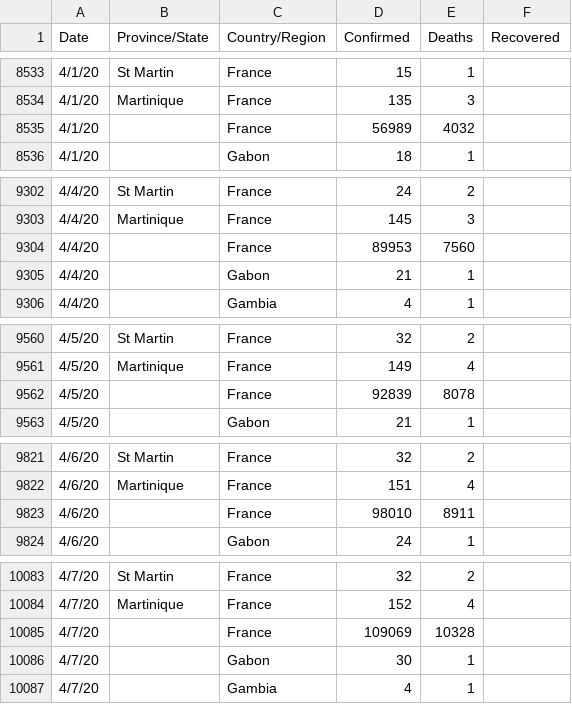
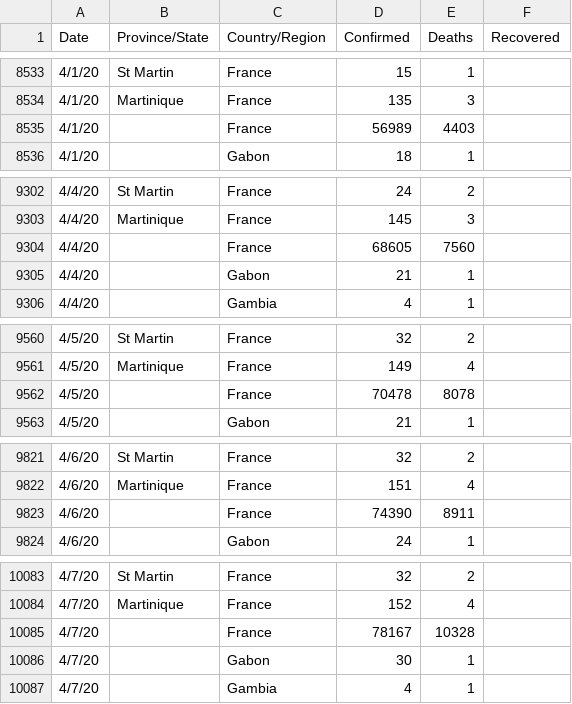
Before and after one commit to fmossott/COVID19-US, a CSV file: data/ts_raw.csv, drawn as a sheet; only a part is shown, gaps mark what is left out; the diff covers the shown part only.

```diff
--- a/data/ts_raw.csv
+++ b/data/ts_raw.csv
@@ -8534,3 +8534,3 @@ Date,Province/State,Country/Region,Confirmed,Deaths,Recovered
 4/1/20,Martinique,France,135,3,
-4/1/20,,France,56989,4032,
+4/1/20,,France,56989,4403,
 4/1/20,,Gabon,18,1,
@@ -9303,3 +9303,3 @@ Date,Province/State,Country/Region,Confirmed,Deaths,Recovered
 4/4/20,Martinique,France,145,3,
-4/4/20,,France,89953,7560,
+4/4/20,,France,68605,7560,
 4/4/20,,Gabon,21,1,
@@ -9561,3 +9561,3 @@ Date,Province/State,Country/Region,Confirmed,Deaths,Recovered
 4/5/20,Martinique,France,149,4,
-4/5/20,,France,92839,8078,
+4/5/20,,France,70478,8078,
 4/5/20,,Gabon,21,1,
@@ -9822,3 +9822,3 @@ Date,Province/State,Country/Region,Confirmed,Deaths,Recovered
 4/6/20,Martinique,France,151,4,
-4/6/20,,France,98010,8911,
+4/6/20,,France,74390,8911,
 4/6/20,,Gabon,24,1,
@@ -10084,3 +10084,3 @@ Date,Province/State,Country/Region,Confirmed,Deaths,Recovered
 4/7/20,Martinique,France,152,4,
-4/7/20,,France,109069,10328,
+4/7/20,,France,78167,10328,
 4/7/20,,Gabon,30,1,
```
Also changed, not shown: 6 edited cells elsewhere in this file, data/world_last.csv, data/world_ts.csv.
